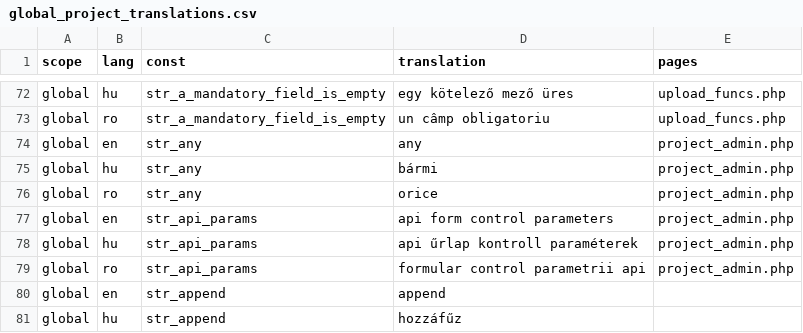
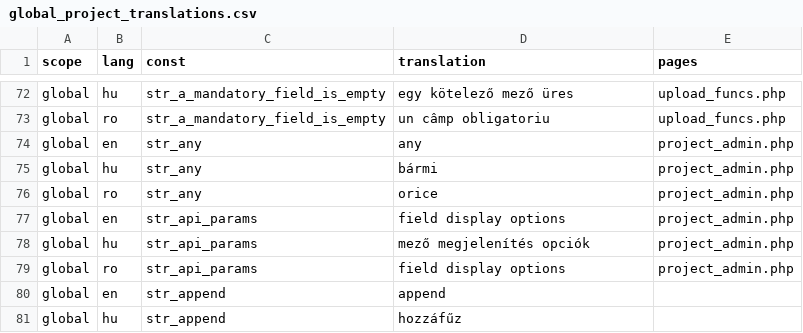
Before and after one commit to OpenBioMaps/translations, a CSV file: global_project_translations.csv, drawn as a sheet; only a part is shown, gaps mark what is left out.

Commit message:
Update global_project_translations.csv

```diff
--- a/global_project_translations.csv
+++ b/global_project_translations.csv
@@ -76,5 +76,5 @@
 "global","ro","str_any","orice","project_admin.php"
-"global","en","str_api_params","api form control parameters","project_admin.php"
-"global","hu","str_api_params","api űrlap kontroll paraméterek","project_admin.php"
-"global","ro","str_api_params","formular control parametrii api","project_admin.php"
+"global","en","str_api_params","field display options","project_admin.php"
+"global","hu","str_api_params","mező megjelenítés opciók","project_admin.php"
+"global","ro","str_api_params","field display options","project_admin.php"
 "global","en","str_append","append",
```
